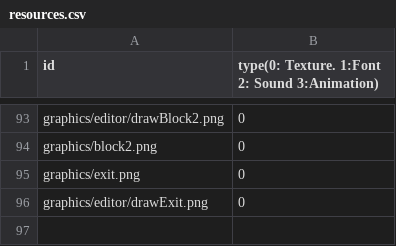
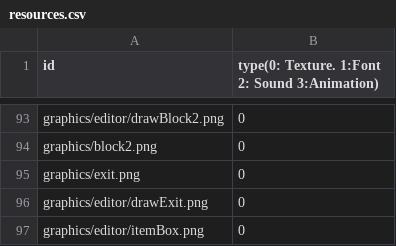
Before and after one commit to sesbat/Titanic, a CSV file: Island-bin/config/resources.csv, drawn as a sheet; only a part is shown, gaps mark what is left out; the diff names each change by its address in the sheet, - before the commit and + after, or states it on an @@ line.

Commit message:
EditorItem

```diff
--- a/Island-bin/config/resources.csv
+++ b/Island-bin/config/resources.csv
+row 97: graphics/editor/itemBox.png | 0
```
Also changed, not shown: 15 other files.
